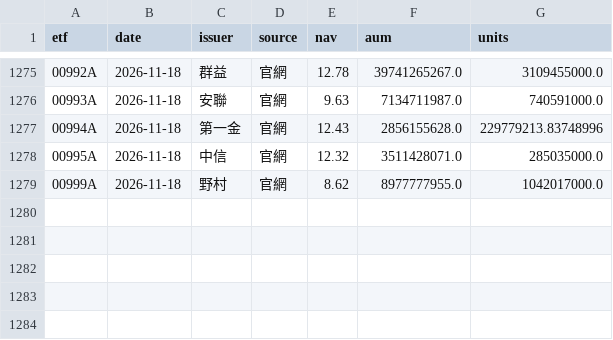
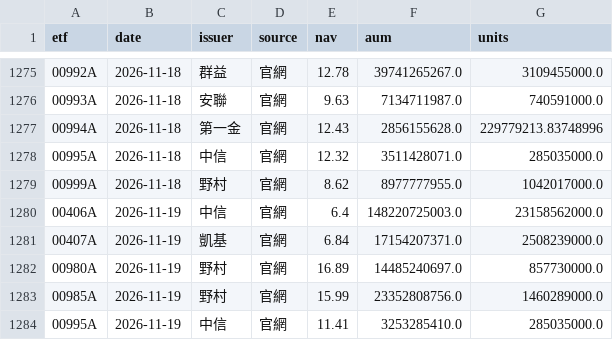
Before and after one commit to gelu27/Stock-lab, a CSV file: data/etf/info.csv, drawn as a sheet; only a part is shown, gaps mark what is left out; the diff names each change by its address in the sheet, - before the commit and + after, or states it on an @@ line.

```diff
--- a/data/etf/info.csv
+++ b/data/etf/info.csv
+row 1280: 00406A | 2026-11-19 | 中信 | 官網 | 6.4 | 148220725003.0 | 23158562000.0
+row 1281: 00407A | 2026-11-19 | 凱基 | 官網 | 6.84 | 17154207371.0 | 2508239000.0
+row 1282: 00980A | 2026-11-19 | 野村 | 官網 | 16.89 | 14485240697.0 | 857730000.0
+row 1283: 00985A | 2026-11-19 | 野村 | 官網 | 15.99 | 23352808756.0 | 1460289000.0
+row 1284: 00995A | 2026-11-19 | 中信 | 官網 | 11.41 | 3253285410.0 | 285035000.0
```
Also changed, not shown: 8 other files.
